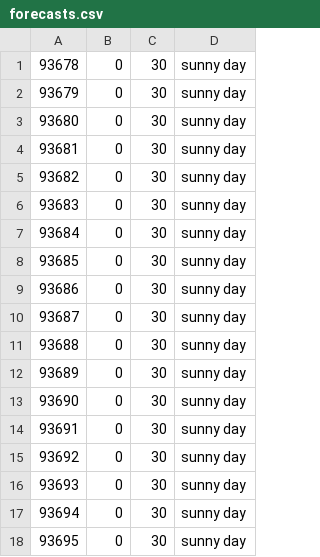
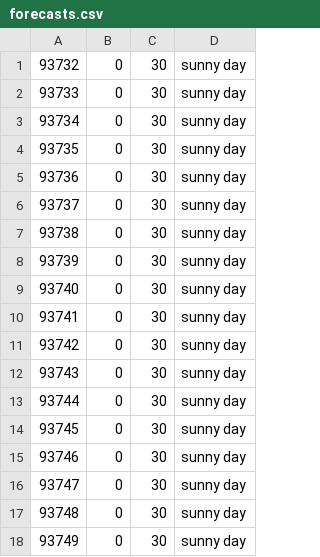
Before and after one commit to AlexBlackNn/sre-mts, a CSV file: forecasts.csv, drawn as a sheet.

```diff
--- a/forecasts.csv
+++ b/forecasts.csv
@@ -1,18 +1,18 @@
-93678,0,30,sunny day
-93679,0,30,sunny day
-93680,0,30,sunny day
-93681,0,30,sunny day
-93682,0,30,sunny day
-93683,0,30,sunny day
-93684,0,30,sunny day
-93685,0,30,sunny day
-93686,0,30,sunny day
-93687,0,30,sunny day
-93688,0,30,sunny day
-93689,0,30,sunny day
-93690,0,30,sunny day
-93691,0,30,sunny day
-93692,0,30,sunny day
-93693,0,30,sunny day
-93694,0,30,sunny day
-93695,0,30,sunny day
+93732,0,30,sunny day
+93733,0,30,sunny day
+93734,0,30,sunny day
+93735,0,30,sunny day
+93736,0,30,sunny day
+93737,0,30,sunny day
+93738,0,30,sunny day
+93739,0,30,sunny day
+93740,0,30,sunny day
+93741,0,30,sunny day
+93742,0,30,sunny day
+93743,0,30,sunny day
+93744,0,30,sunny day
+93745,0,30,sunny day
+93746,0,30,sunny day
+93747,0,30,sunny day
+93748,0,30,sunny day
+93749,0,30,sunny day
```
Also changed, not shown: 2 other files.
